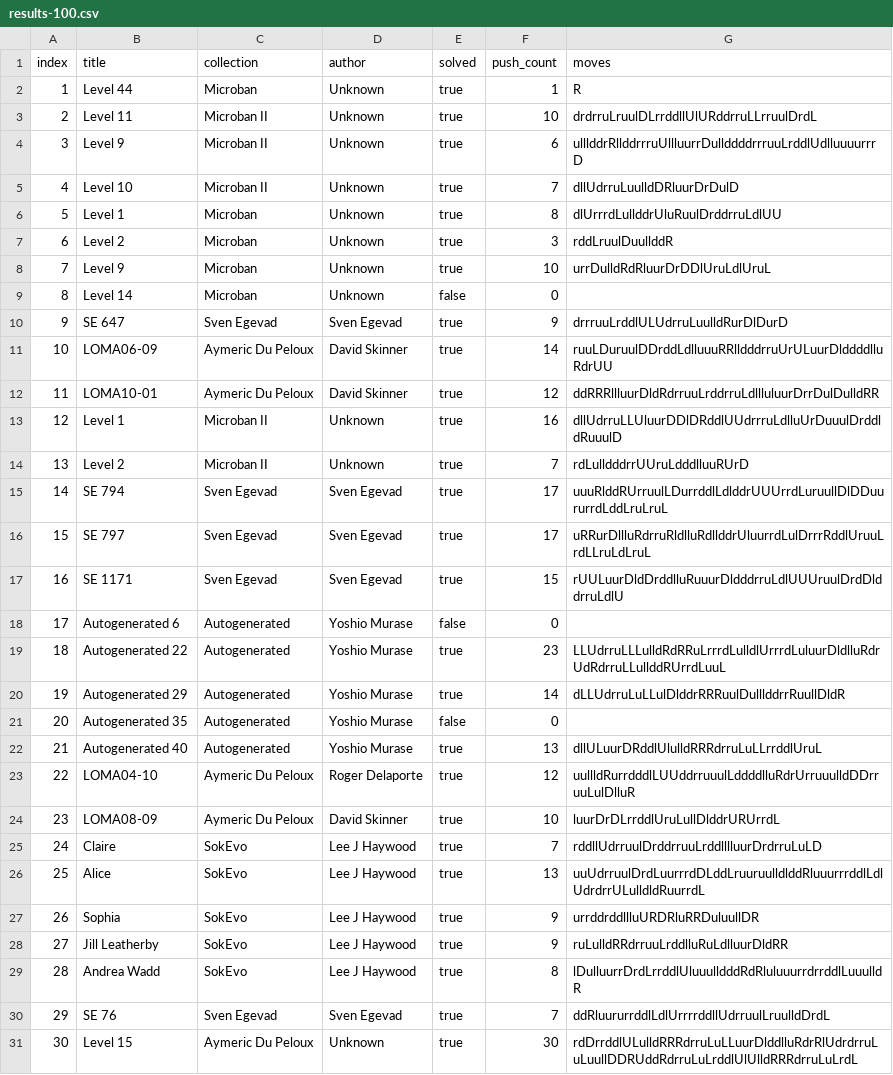
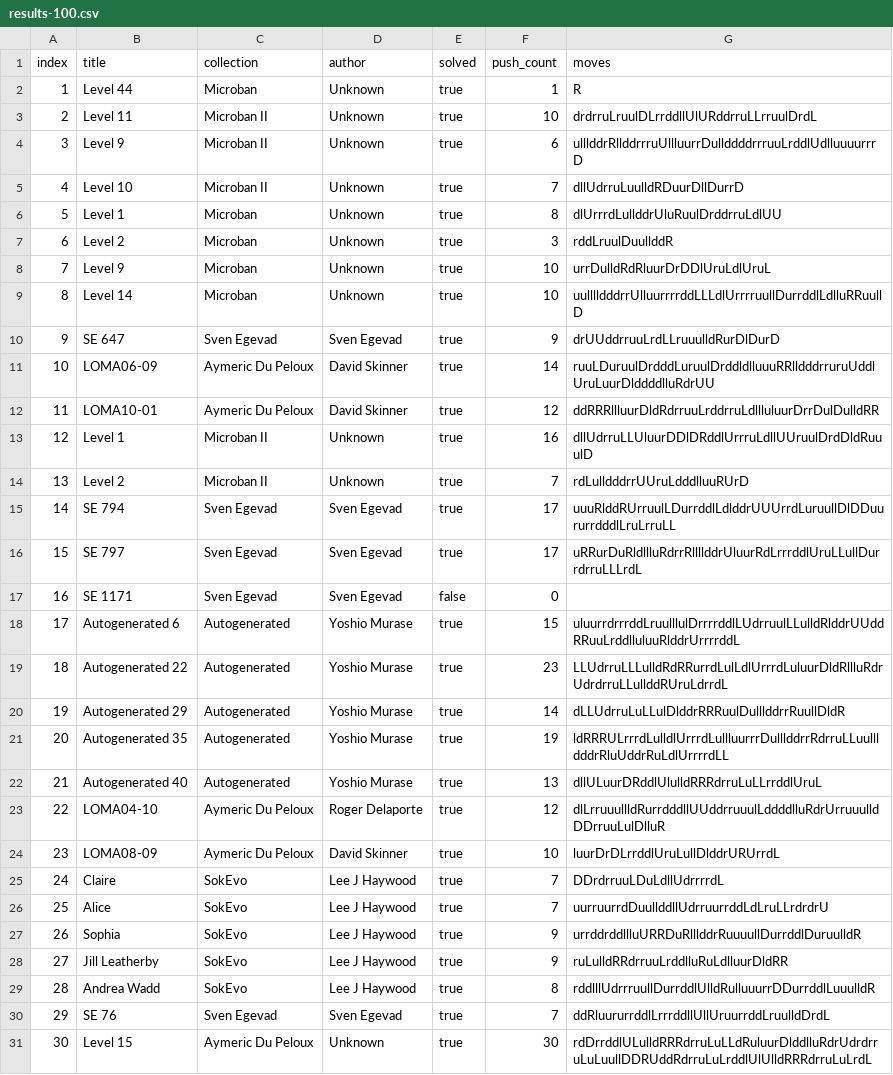
Before and after one commit to ofhope/sokoban-utils, a CSV file: solve-bench/results-100.csv, drawn as a sheet; only a part is shown; the diff covers the shown part only.

```diff
--- a/solve-bench/results-100.csv
+++ b/solve-bench/results-100.csv
@@ -4,3 +4,3 @@ index,title,collection,author,solved,push_count,moves
 3,Level 9,Microban II,Unknown,true,6,ulllddrRllddrrruUllluurrDullddddrrruuLrddlUdlluuuurrrD
-4,Level 10,Microban II,Unknown,true,7,dllUdrruLuulldDRluurDrDulD
+4,Level 10,Microban II,Unknown,true,7,dllUdrruLuulldRDuurDllDurrD
 5,Level 1,Microban,Unknown,true,8,dlUrrrdLullddrUluRuulDrddrruLdlUU
@@ -8,24 +8,24 @@ index,title,collection,author,solved,push_count,moves
 7,Level 9,Microban,Unknown,true,10,urrDulldRdRluurDrDDlUruLdlUruL
-8,Level 14,Microban,Unknown,false,0,
-9,SE 647,Sven Egevad,Sven Egevad,true,9,drrruuLrddlULUdrruLuulldRurDlDurD
-10,LOMA06-09,Aymeric Du Peloux,David Skinner,true,14,ruuLDuruulDDrddLdlluuuRRlldddrruUrULuurDlddddlluRdrUU
+8,Level 14,Microban,Unknown,true,10,uulllldddrrUlluurrrrddLLLdlUrrrruullDurrddlLdlluRRuullD
+9,SE 647,Sven Egevad,Sven Egevad,true,9,drUUddrruuLrdLLruuulldRurDlDurD
+10,LOMA06-09,Aymeric Du Peloux,David Skinner,true,14,ruuLDuruulDrdddLuruulDrddldlluuuRRlldddrruruUddlUruLuurDlddddlluRdrUU
 11,LOMA10-01,Aymeric Du Peloux,David Skinner,true,12,ddRRRllluurDldRdrruuLrddrruLdllluluurDrrDulDulldRR
-12,Level 1,Microban II,Unknown,true,16,dllUdrruLLUluurDDlDRddlUUdrrruLdlluUrDuuulDrddldRuuulD
+12,Level 1,Microban II,Unknown,true,16,dllUdrruLLUluurDDlDRddlUrrruLdllUUruulDrdDldRuuulD
 13,Level 2,Microban II,Unknown,true,7,rdLulldddrrUUruLdddlluuRUrD
-14,SE 794,Sven Egevad,Sven Egevad,true,17,uuuRlddRUrruulLDurrddlLdlddrUUUrrdLuruullDlDDuururrdLddLruLruL
-15,SE 797,Sven Egevad,Sven Egevad,true,17,uRRurDllluRdrruRldlluRdllddrUluurrdLulDrrrRddlUruuLrdLLruLdLruL
-16,SE 1171,Sven Egevad,Sven Egevad,true,15,rUULuurDldDrddlluRuuurDldddrruLdlUUUruulDrdDlddrruLdlU
-17,Autogenerated 6,Autogenerated,Yoshio Murase,false,0,
-18,Autogenerated 22,Autogenerated,Yoshio Murase,true,23,LLUdrruLLLulldRdRRuLrrrdLulldlUrrrdLuluurDldlluRdrUdRdrruLLullddRUrrdLuuL
+14,SE 794,Sven Egevad,Sven Egevad,true,17,uuuRlddRUrruulLDurrddlLdlddrUUUrrdLuruullDlDDuururrdddlLruLrruLL
+15,SE 797,Sven Egevad,Sven Egevad,true,17,uRRurDuRldllluRdrrRllllddrUluurRdLrrrddlUruLLullDurrdrruLLLrdL
+16,SE 1171,Sven Egevad,Sven Egevad,false,0,
+17,Autogenerated 6,Autogenerated,Yoshio Murase,true,15,uluurrdrrrddLruulllulDrrrrddlLUdrruulLLulldRlddrUUddRRuuLrddlluluuRlddrUrrrrddL
+18,Autogenerated 22,Autogenerated,Yoshio Murase,true,23,LLUdrruLLLulldRdRRurrdLulLdlUrrrdLuluurDldRllluRdrUdrdrruLLullddRUruLdrrdL
 19,Autogenerated 29,Autogenerated,Yoshio Murase,true,14,dLLUdrruLuLLulDlddrRRRuulDulllddrrRuullDldR
-20,Autogenerated 35,Autogenerated,Yoshio Murase,false,0,
+20,Autogenerated 35,Autogenerated,Yoshio Murase,true,19,ldRRRULrrrdLulldlUrrrdLullluurrrDulllddrrRdrruLLuullldddrRluUddrRuLdlUrrrrdLL
 21,Autogenerated 40,Autogenerated,Yoshio Murase,true,13,dllULuurDRddlUlulldRRRdrruLuLLrrddlUruL
-22,LOMA04-10,Aymeric Du Peloux,Roger Delaporte,true,12,uullldRurrdddlLUUddrruuulLddddlluRdrUrruuulldDDrruuLulDlluR
+22,LOMA04-10,Aymeric Du Peloux,Roger Delaporte,true,12,dlLrruuullldRurrdddllUUddrruuulLddddlluRdrUrruuulldDDrruuLulDlluR
 23,LOMA08-09,Aymeric Du Peloux,David Skinner,true,10,luurDrDLrrddlUruLullDlddrURUrrdL
-24,Claire,SokEvo,Lee J Haywood,true,7,rddllUdrruulDrddrruuLrddlllluurDrdrruLuLD
-25,Alice,SokEvo,Lee J Haywood,true,13,uuUdrruulDrdLuurrrdDLddLruuruulldlddRluuurrrddlLdlUdrdrrULulldldRuurrdL
-26,Sophia,SokEvo,Lee J Haywood,true,9,urrddrddllluURDRluRRDuluullDR
+24,Claire,SokEvo,Lee J Haywood,true,7,DDrdrruuLDuLdllUdrrrrdL
+25,Alice,SokEvo,Lee J Haywood,true,7,uurruurrdDuullddllUdrruurrddLdLruLLrdrdrU
+26,Sophia,SokEvo,Lee J Haywood,true,9,urrddrddllluURRDuRlllddrRuuuullDurrddlDuruulldR
 27,Jill Leatherby,SokEvo,Lee J Haywood,true,9,ruLulldRRdrruuLrddlluRuLdlluurDldRR
-28,Andrea Wadd,SokEvo,Lee J Haywood,true,8,lDulluurrDrdLrrddlUluuulldddRdRluluuurrdrrddlLuuulldR
-29,SE 76,Sven Egevad,Sven Egevad,true,7,ddRluururrddlLdlUrrrrddllUdrruulLruulldDrdL
-30,Level 15,Aymeric Du Peloux,Unknown,true,30,rdDrrddlULulldRRRdrruLuLLuurDlddlluRdrRlUdrdrruLuLuullDDRUddRdrruLuLrddlUlUlldRRRdrruLuLrdL
+28,Andrea Wadd,SokEvo,Lee J Haywood,true,8,rddlllUdrrruullDurrddlUlldRulluuurrDDurrddlLuuulldR
+29,SE 76,Sven Egevad,Sven Egevad,true,7,ddRluururrddlLrrrddllUllUruurrddLruulldDrdL
+30,Level 15,Aymeric Du Peloux,Unknown,true,30,rdDrrddlULulldRRRdrruLuLLdRuluurDlddlluRdrUdrdrruLuLuullDDRUddRdrruLuLrddlUlUlldRRRdrruLuLrdL
```
Also changed, not shown: 93 edited cells elsewhere in this file, solve-bench/results-60.csv, 2 other files.
